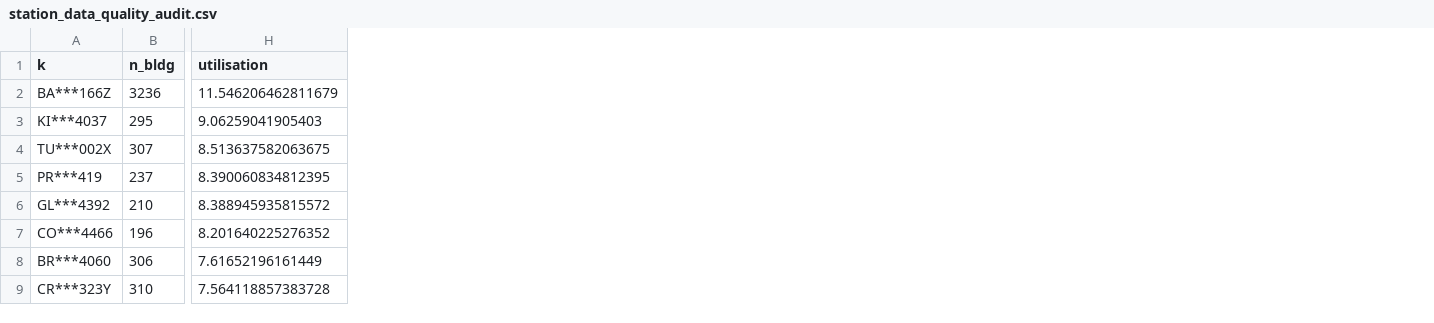
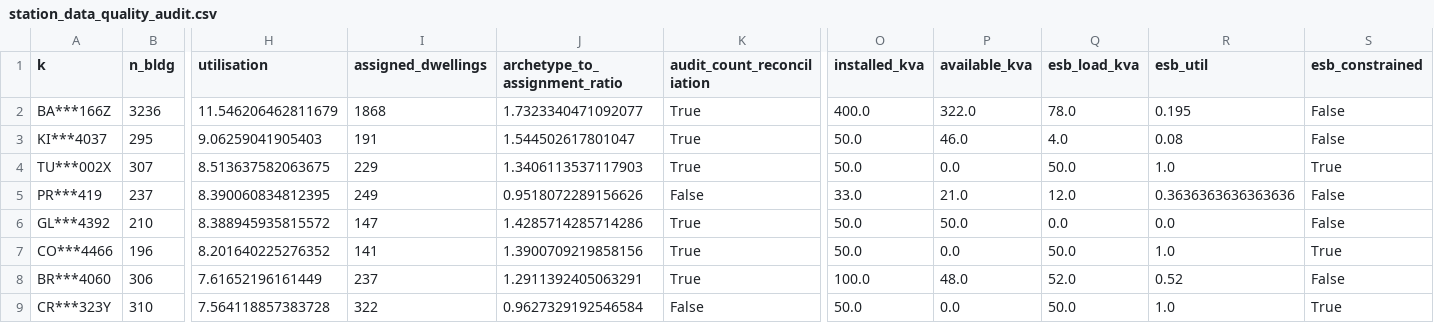
Before and after one commit to buildinginformaticslab/nedt-ontology, a CSV file: station_data_quality_audit.csv, drawn as a sheet; only a part is shown, gaps mark what is left out; the diff names each change by its address in the sheet, - before the commit and + after, or states it on an @@ line.

```diff
--- a/station_data_quality_audit.csv
+++ b/station_data_quality_audit.csv
+column I (assigned_dwellings), rows 2-9: 1868 | 191 | 229 | 249 | 147 | 141 | 237 | 322
+column J (archetype_to_assignment_ratio), rows 2-9: 1.7323340471092077 | 1.544502617801047 | 1.3406113537117903 | 0.9518072289156626 | 1.4285714285714286 | 1.3900709219858156 | 1.2911392405063291 | 0.9627329192546584
+column K (audit_count_reconciliation), rows 2-9: True | True | True | False | True | True | True | False
+column O (installed_kva), rows 2-9: 400.0 | 50.0 | 50.0 | 33.0 | 50.0 | 50.0 | 100.0 | 50.0
+column P (available_kva), rows 2-9: 322.0 | 46.0 | 0.0 | 21.0 | 50.0 | 0.0 | 48.0 | 0.0
+column Q (esb_load_kva), rows 2-9: 78.0 | 4.0 | 50.0 | 12.0 | 0.0 | 50.0 | 52.0 | 50.0
+column R (esb_util), rows 2-9: 0.195 | 0.08 | 1.0 | 0.3636363636363636 | 0.0 | 1.0 | 0.52 | 1.0
+column S (esb_constrained), rows 2-9: False | False | True | False | False | True | False | True
```
Also changed, not shown: 9 other files.
